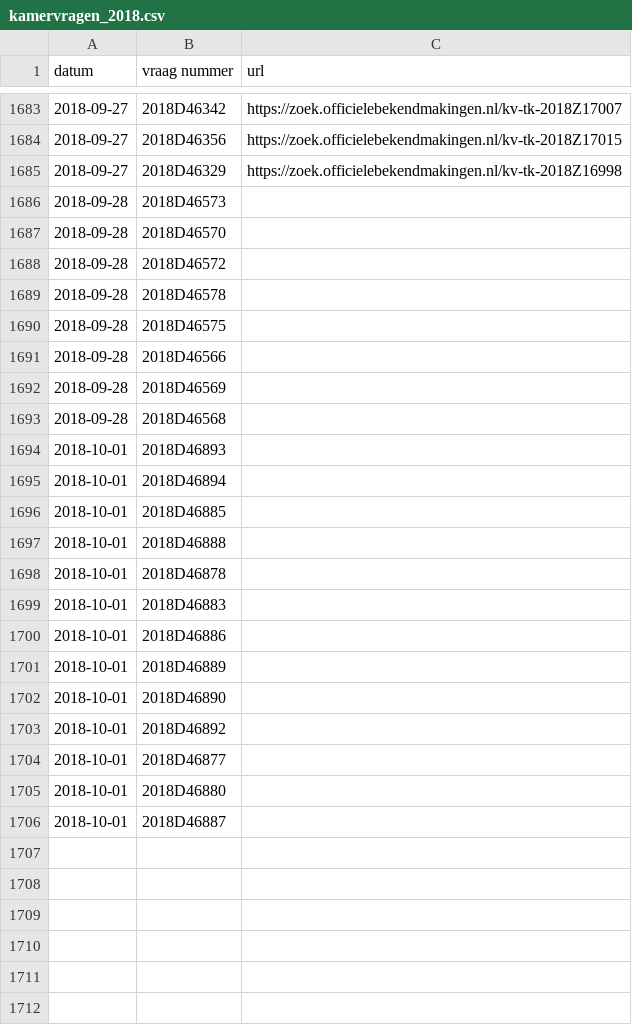
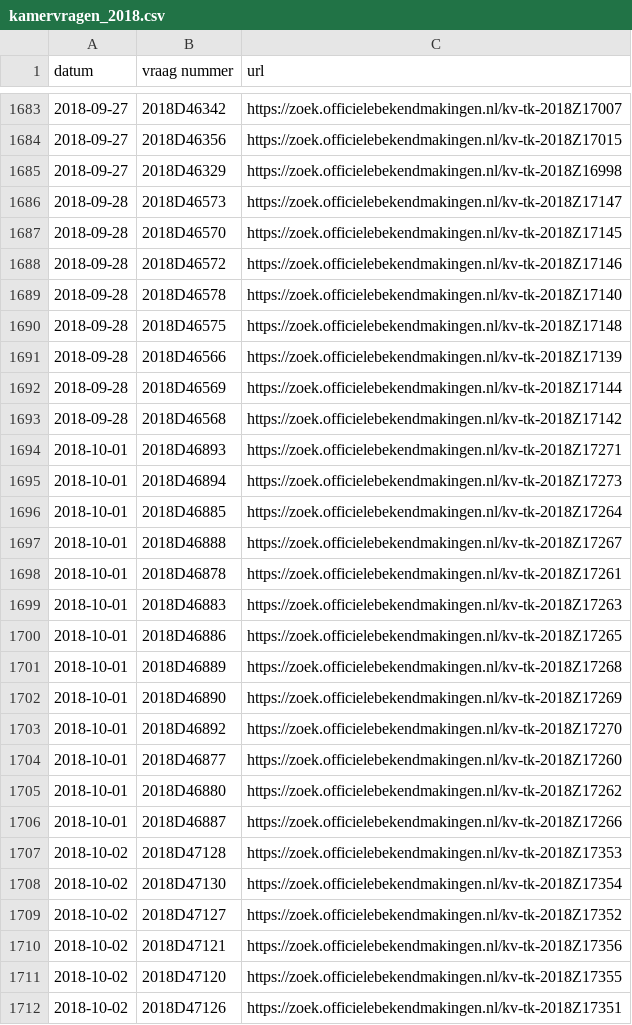
Before and after one commit to openkamer/ok-tk-data, a CSV file: kamervragen/kamervragen_2018.csv, drawn as a sheet; only a part is shown, gaps mark what is left out; the diff covers the shown part only.

Commit message:
Update kamervragen and wetsvoorstellen

```diff
--- a/kamervragen/kamervragen_2018.csv
+++ b/kamervragen/kamervragen_2018.csv
@@ -1685,22 +1685,28 @@ datum,vraag nummer,url
 2018-09-27,2018D46329,https://zoek.officielebekendmakingen.nl/kv-tk-2018Z16998
-2018-09-28,2018D46573,
-2018-09-28,2018D46570,
-2018-09-28,2018D46572,
-2018-09-28,2018D46578,
-2018-09-28,2018D46575,
-2018-09-28,2018D46566,
-2018-09-28,2018D46569,
-2018-09-28,2018D46568,
-2018-10-01,2018D46893,
-2018-10-01,2018D46894,
-2018-10-01,2018D46885,
-2018-10-01,2018D46888,
-2018-10-01,2018D46878,
-2018-10-01,2018D46883,
-2018-10-01,2018D46886,
-2018-10-01,2018D46889,
-2018-10-01,2018D46890,
-2018-10-01,2018D46892,
-2018-10-01,2018D46877,
-2018-10-01,2018D46880,
-2018-10-01,2018D46887,
+2018-09-28,2018D46573,https://zoek.officielebekendmakingen.nl/kv-tk-2018Z17147
+2018-09-28,2018D46570,https://zoek.officielebekendmakingen.nl/kv-tk-2018Z17145
+2018-09-28,2018D46572,https://zoek.officielebekendmakingen.nl/kv-tk-2018Z17146
+2018-09-28,2018D46578,https://zoek.officielebekendmakingen.nl/kv-tk-2018Z17140
+2018-09-28,2018D46575,https://zoek.officielebekendmakingen.nl/kv-tk-2018Z17148
+2018-09-28,2018D46566,https://zoek.officielebekendmakingen.nl/kv-tk-2018Z17139
+2018-09-28,2018D46569,https://zoek.officielebekendmakingen.nl/kv-tk-2018Z17144
+2018-09-28,2018D46568,https://zoek.officielebekendmakingen.nl/kv-tk-2018Z17142
+2018-10-01,2018D46893,https://zoek.officielebekendmakingen.nl/kv-tk-2018Z17271
+2018-10-01,2018D46894,https://zoek.officielebekendmakingen.nl/kv-tk-2018Z17273
+2018-10-01,2018D46885,https://zoek.officielebekendmakingen.nl/kv-tk-2018Z17264
+2018-10-01,2018D46888,https://zoek.officielebekendmakingen.nl/kv-tk-2018Z17267
+2018-10-01,2018D46878,https://zoek.officielebekendmakingen.nl/kv-tk-2018Z17261
+2018-10-01,2018D46883,https://zoek.officielebekendmakingen.nl/kv-tk-2018Z17263
+2018-10-01,2018D46886,https://zoek.officielebekendmakingen.nl/kv-tk-2018Z17265
+2018-10-01,2018D46889,https://zoek.officielebekendmakingen.nl/kv-tk-2018Z17268
+2018-10-01,2018D46890,https://zoek.officielebekendmakingen.nl/kv-tk-2018Z17269
+2018-10-01,2018D46892,https://zoek.officielebekendmakingen.nl/kv-tk-2018Z17270
+2018-10-01,2018D46877,https://zoek.officielebekendmakingen.nl/kv-tk-2018Z17260
+2018-10-01,2018D46880,https://zoek.officielebekendmakingen.nl/kv-tk-2018Z17262
+2018-10-01,2018D46887,https://zoek.officielebekendmakingen.nl/kv-tk-2018Z17266
+2018-10-02,2018D47128,https://zoek.officielebekendmakingen.nl/kv-tk-2018Z17353
+2018-10-02,2018D47130,https://zoek.officielebekendmakingen.nl/kv-tk-2018Z17354
+2018-10-02,2018D47127,https://zoek.officielebekendmakingen.nl/kv-tk-2018Z17352
+2018-10-02,2018D47121,https://zoek.officielebekendmakingen.nl/kv-tk-2018Z17356
+2018-10-02,2018D47120,https://zoek.officielebekendmakingen.nl/kv-tk-2018Z17355
+2018-10-02,2018D47126,https://zoek.officielebekendmakingen.nl/kv-tk-2018Z17351
```
Also changed, not shown: 51 added rows elsewhere in this file, 1 other file.
